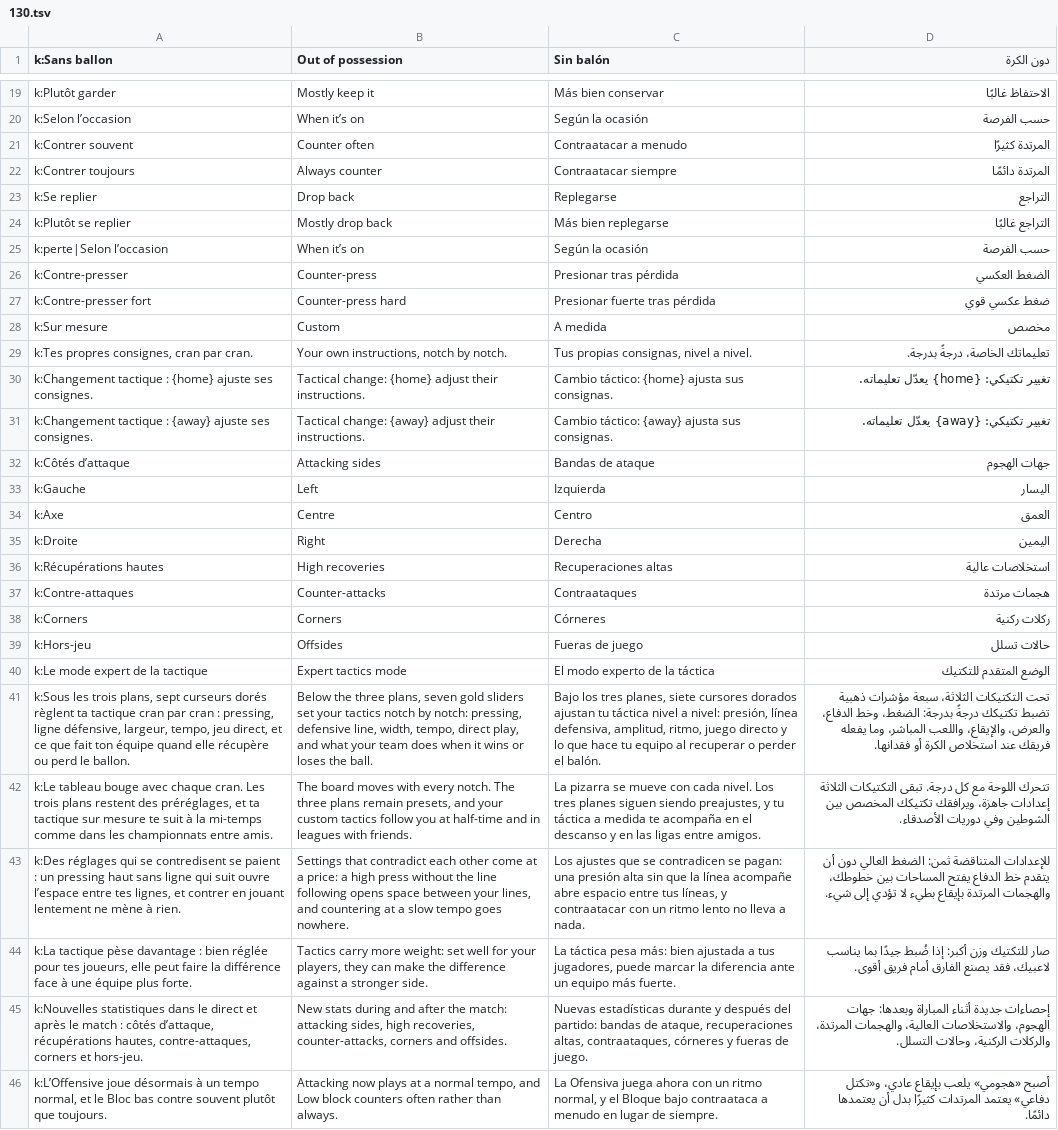
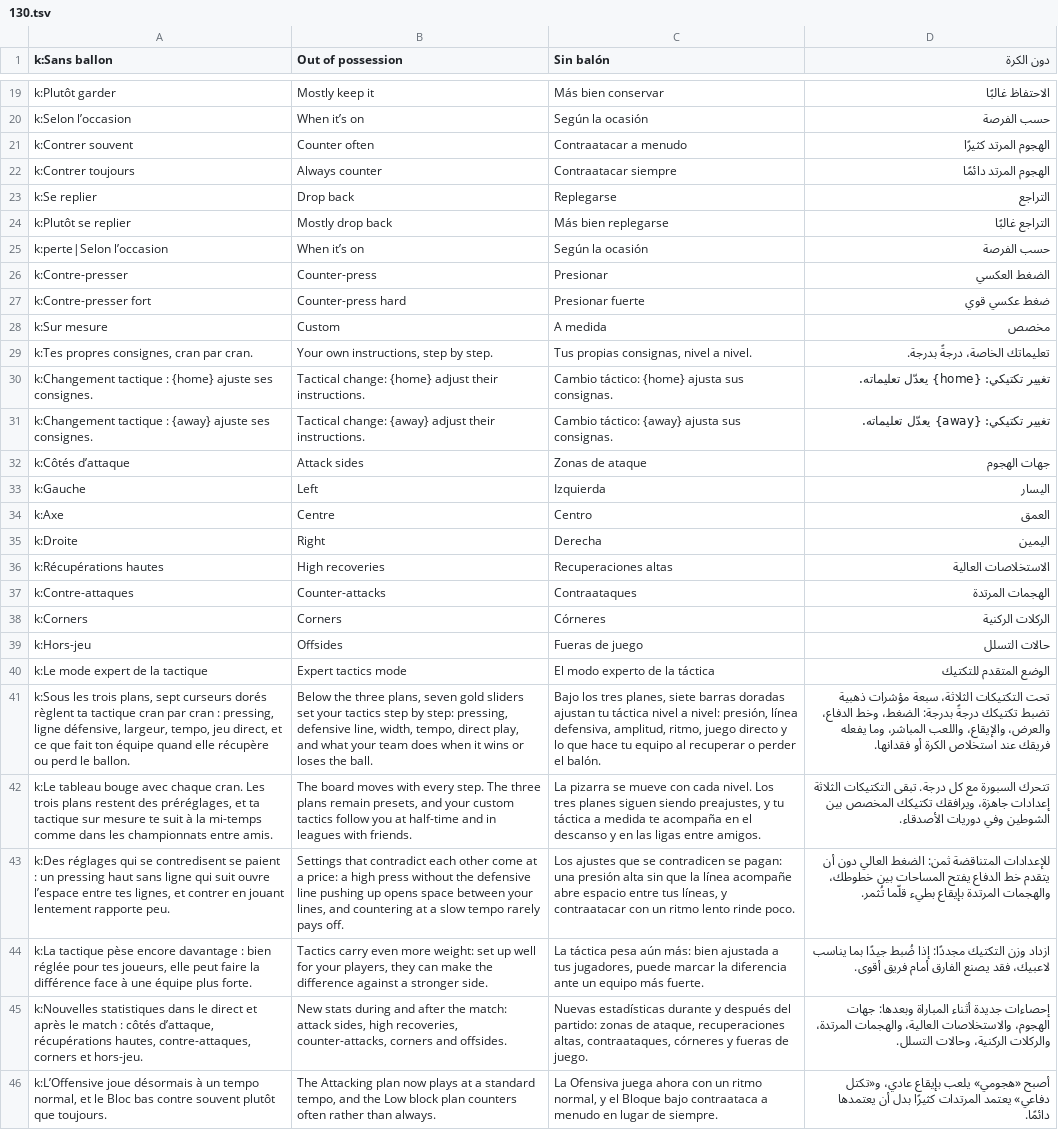
Before and after one commit to FootOFF/FootOFF-Empire, a TSV file: scripts/i18n/traductions/130.tsv, drawn as a sheet; only a part is shown, gaps mark what is left out; the diff covers the shown part only; the diff names each change by its address in the sheet, - before the commit and + after, or states it on an @@ line.

```diff
--- a/scripts/i18n/traductions/130.tsv
+++ b/scripts/i18n/traductions/130.tsv
-D21 (دون الكرة): المرتدة كثيرًا
+D21 (دون الكرة): الهجوم المرتد كثيرًا
-D22 (دون الكرة): المرتدة دائمًا
+D22 (دون الكرة): الهجوم المرتد دائمًا
-C26 (Sin balón): Presionar tras pérdida
+C26 (Sin balón): Presionar
-C27 (Sin balón): Presionar fuerte tras pérdida
+C27 (Sin balón): Presionar fuerte
-B29 (Out of possession): Your own instructions, notch by notch.
+B29 (Out of possession): Your own instructions, step by step.
-B32 (Out of possession): Attacking sides
+B32 (Out of possession): Attack sides
-C32 (Sin balón): Bandas de ataque
+C32 (Sin balón): Zonas de ataque
-D36 (دون الكرة): استخلاصات عالية
+D36 (دون الكرة): الاستخلاصات العالية
-D37 (دون الكرة): هجمات مرتدة
+D37 (دون الكرة): الهجمات المرتدة
-D38 (دون الكرة): ركلات ركنية
+D38 (دون الكرة): الركلات الركنية
-D39 (دون الكرة): حالات تسلل
+D39 (دون الكرة): حالات التسلل
-B41 (Out of possession): …your tactics notch by notch: pressing, defensive…
+B41 (Out of possession): …your tactics step by step: pressing, defensive…
-C41 (Sin balón): …planes, siete cursores dorados ajustan tu…
+C41 (Sin balón): …planes, siete barras doradas ajustan tu…
-B42 (Out of possession): …with every notch. The three…
+B42 (Out of possession): …with every step. The three…
-D42 (دون الكرة): تتحرك اللوحة مع كل…
+D42 (دون الكرة): تتحرك السبورة مع كل…
-A43 (k:Sans ballon): …jouant lentement ne mène à rien.
+A43 (k:Sans ballon): …jouant lentement rapporte peu.
-B43 (Out of possession): …without the line following opens space between your lines, and countering at a slow tempo goes nowhere.
+B43 (Out of possession): …without the defensive line pushing up opens space between your lines, and countering at a slow tempo rarely pays off.
-C43 (Sin balón): …ritmo lento no lleva a nada.
+C43 (Sin balón): …ritmo lento rinde poco.
-D43 (دون الكرة): …بإيقاع بطيء لا تؤدي إلى شيء.
+D43 (دون الكرة): …بإيقاع بطيء قلّما تُثمر.
-A44 (k:Sans ballon): …tactique pèse davantage :…
+A44 (k:Sans ballon): …tactique pèse encore davantage :…
-B44 (Out of possession): Tactics carry more weight: set well for…
+B44 (Out of possession): Tactics carry even more weight: set up well for…
-C44 (Sin balón): …táctica pesa más: bien…
+C44 (Sin balón): …táctica pesa aún más: bien…
-D44 (دون الكرة): صار للتكتيك وزن أكبر: إذا ضُبط…
+D44 (دون الكرة): ازداد وزن التكتيك مجددًا: إذا ضُبط…
-B45 (Out of possession): …the match: attacking sides, high…
+B45 (Out of possession): …the match: attack sides, high…
-C45 (Sin balón): …del partido: bandas de ataque,…
+C45 (Sin balón): …del partido: zonas de ataque,…
-B46 (Out of possession): Attacking now plays at a normal tempo, and Low block counters often…
+B46 (Out of possession): The Attacking plan now plays at a standard tempo, and the Low block plan counters often…
```
Also changed, not shown: 2 edited cells elsewhere in this file, 4 other files.
